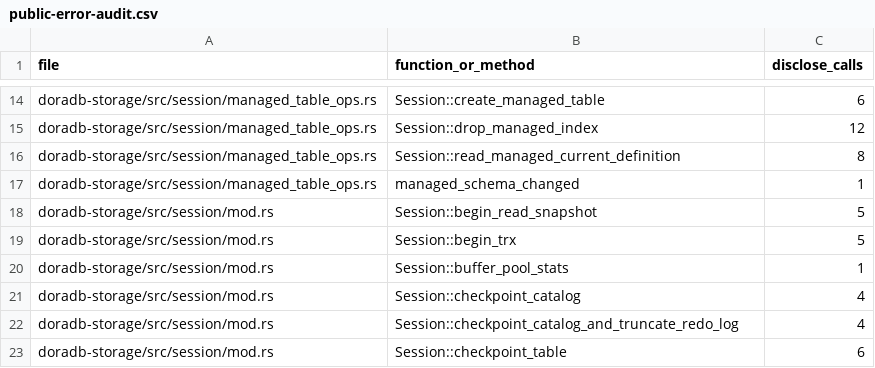
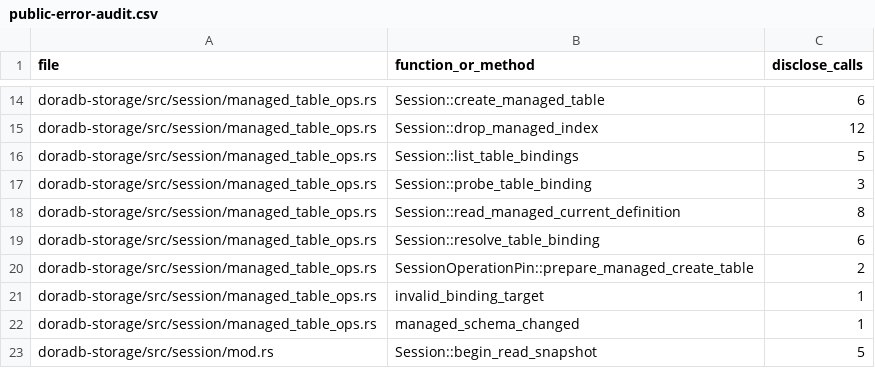
Before and after one commit to jiangzhe/doradb, a CSV file: docs/public-error-audit.csv, drawn as a sheet; only a part is shown, gaps mark what is left out; the shorter side is filled out with more unchanged rows.

Commit message:
implement managed table bindings and versioned resolution

```diff
--- a/docs/public-error-audit.csv
+++ b/docs/public-error-audit.csv
@@ -15,3 +15,8 @@ doradb-storage/src/session/managed_table_ops.rs,Session::create_managed_table,6
 doradb-storage/src/session/managed_table_ops.rs,Session::drop_managed_index,12
+doradb-storage/src/session/managed_table_ops.rs,Session::list_table_bindings,5
+doradb-storage/src/session/managed_table_ops.rs,Session::probe_table_binding,3
 doradb-storage/src/session/managed_table_ops.rs,Session::read_managed_current_definition,8
+doradb-storage/src/session/managed_table_ops.rs,Session::resolve_table_binding,6
+doradb-storage/src/session/managed_table_ops.rs,SessionOperationPin::prepare_managed_create_table,2
+doradb-storage/src/session/managed_table_ops.rs,invalid_binding_target,1
 doradb-storage/src/session/managed_table_ops.rs,managed_schema_changed,1
```
Also changed, not shown: 31 other files.
